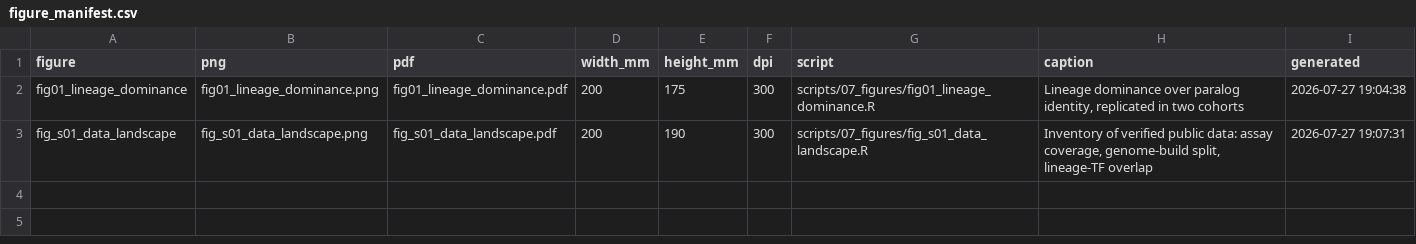
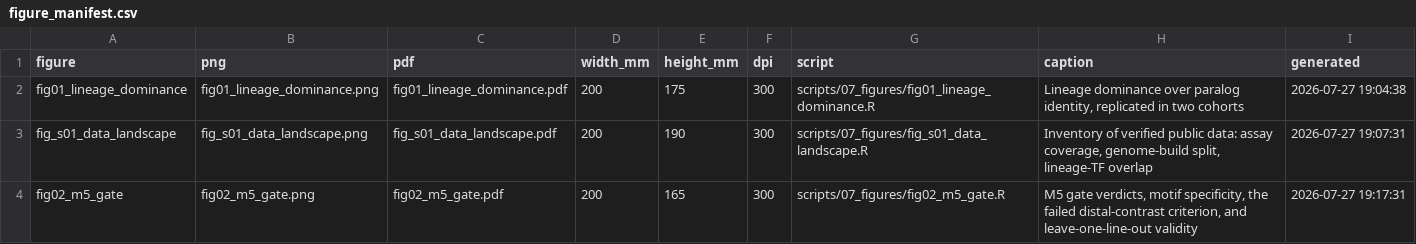
Before and after one commit to ImmunoScholar/sclc-myc-regulatory-hubs, a CSV file: figures/figure_manifest.csv, drawn as a sheet; the diff names each change by its address in the sheet, - before the commit and + after, or states it on an @@ line.

Commit message:
M10: figure 2 — the M5 gate, shown including the criterion that failed
Figure 1 reports a null in tumours. A null is only worth reporting if the thing
that failed to transfer was real first, so this figure is that evidence: gate
verdicts (3 PASS / 1 FAIL), motif specificity, the failed distal-contrast
criterion, and leave-one-line-out AUC (8/9 above 0.70).

Criterion 3 is given its own panel rather than a footnote. A gate reported only
where it passed is not a gate.

The script refuses to draw if any criterion is still pass=NA, so the subtitle
cannot keep asserting a tally the gate table no longer supports -- the same
staleness class as D-039, guarded at the point of use.

Two rendering defects caught only by inspecting the PNG, both position_dodge:
- the own-set marker was drawn from subset(sm, own), leaving dodge a single
  group level, so every marker landed on the group centre and pointed at the
  wrong bar. Moved the emphasis into geom_col as an outline, where it cannot
  decouple from the bar it marks.
- adding `colour` to geom_col then re-sorted bars by the interaction of all
  discrete aesthetics: purple sat 3rd in the MYC group and 1st in the others,
  so the legend meant something different in each group. Fixed by pinning
  group = region_set.

```diff
--- a/figures/figure_manifest.csv
+++ b/figures/figure_manifest.csv
+row 4: fig02_m5_gate | fig02_m5_gate.png | fig02_m5_gate.pdf | 200 | 165 | 300 | scripts/07_figures/fig02_m5_gate.R | M5 gate verdicts, motif specificity, the failed distal-contrast criterion, and leave-one-line-out validity | 2026-07-27 19:17:31
```
Also changed, not shown: 4 other files.
